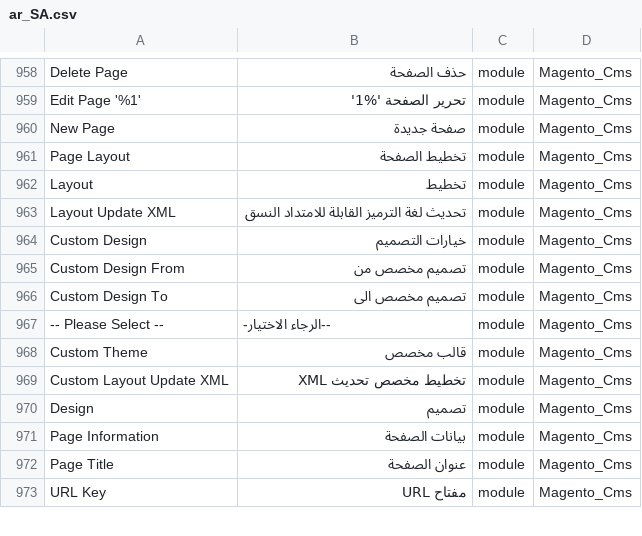
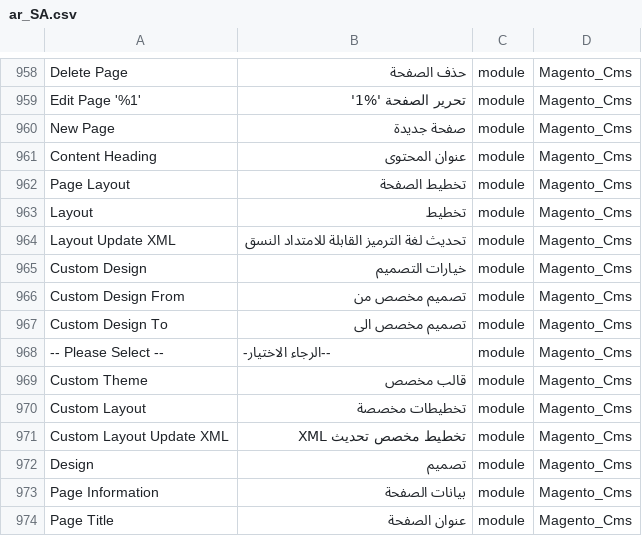
Before and after one commit to Magento2Translations/language_ar_sa, a CSV file: ar_SA.csv, drawn as a sheet; only a part is shown, gaps mark what is left out; the shorter side is filled out with more unchanged rows; the diff covers the shown part only; the diff names each change by its address in the sheet, - before the commit and + after, or states it on an @@ line.

```diff
--- a/ar_SA.csv
+++ b/ar_SA.csv
+row 961: Content Heading | عنوان المحتوى | module | Magento_Cms
+row 970: Custom Layout | تخطيطات مخصصة | module | Magento_Cms
```
Also changed, not shown: 19 added rows elsewhere in this file, 1 other file.
